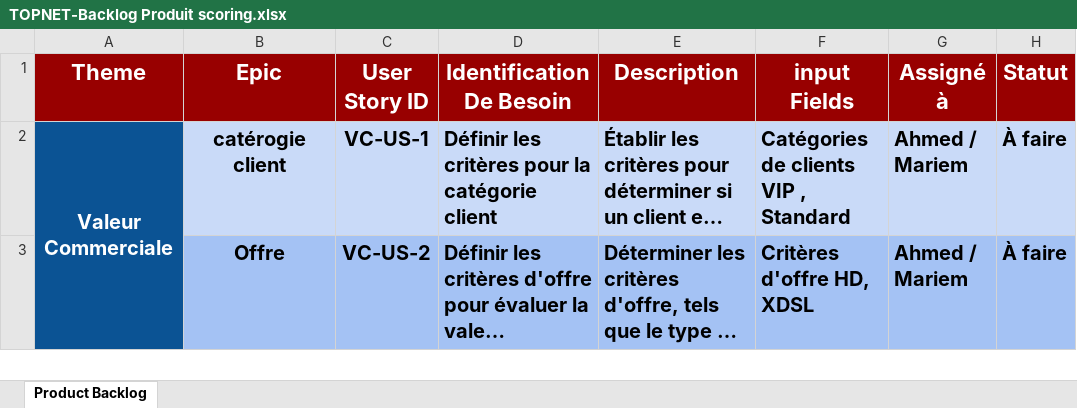
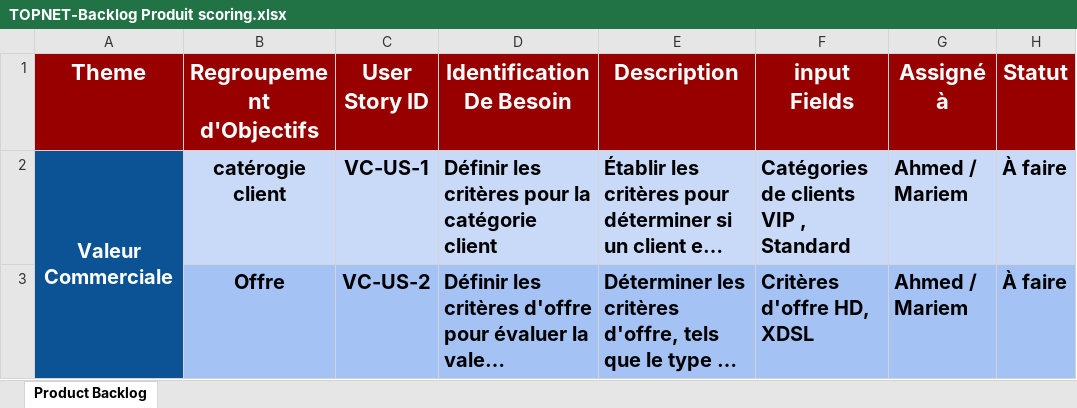
Before and after one commit to MrAhmedElmoez69/Topnet-B2C-Stage-, an Excel workbook: Conception Du Projet/TOPNET-Backlog Produit scoring.xlsx, sheet Product Backlog, drawn as a sheet; only a part is shown; long unchanged cells end in …; values as stored, in another font and other column widths than the file's, no borders; the diff names each change by its address in the sheet, - before the commit and + after, or states it on an @@ line.

Commit message:
Regroupement d'Objectifs changement
Co-Authored-By: Nacib Mariem <67750731+Nacib1999@users.noreply.github.com>

```diff
--- a/Conception Du Projet/TOPNET-Backlog Produit scoring.xlsx (sheet Product Backlog)
+++ b/Conception Du Projet/TOPNET-Backlog Produit scoring.xlsx (sheet Product Backlog)
-B1: Epic
+B1: Regroupement d'Objectifs
```
